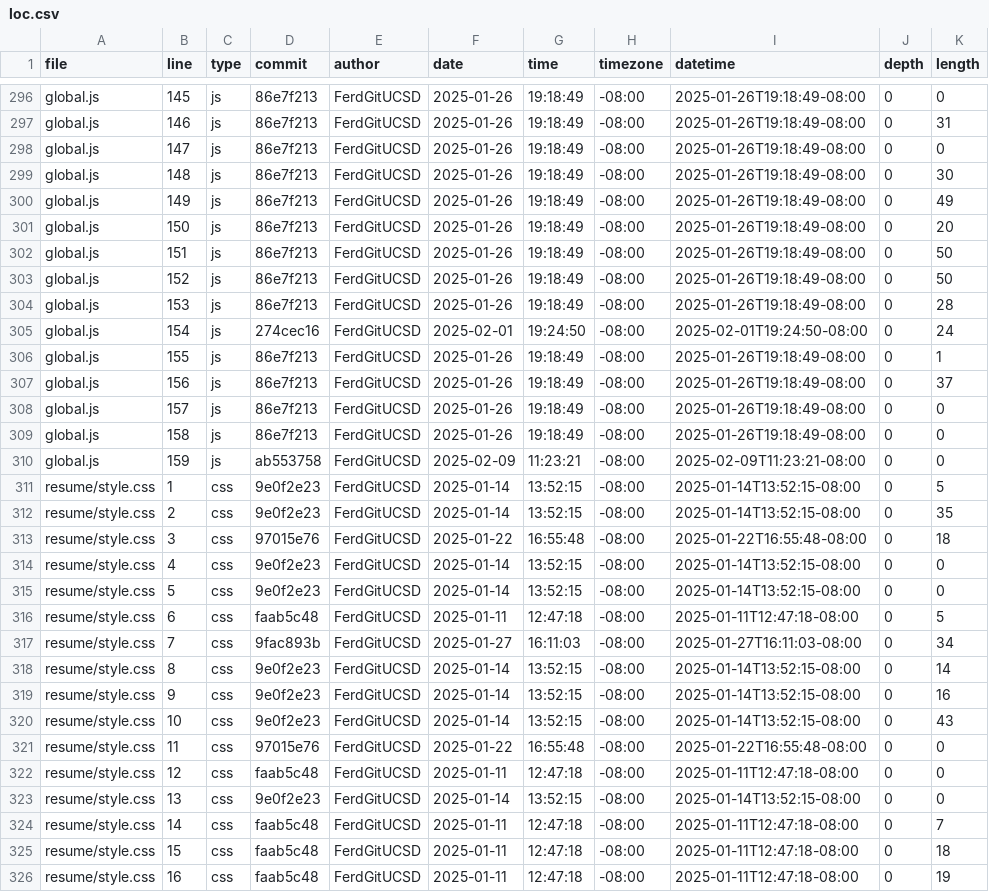
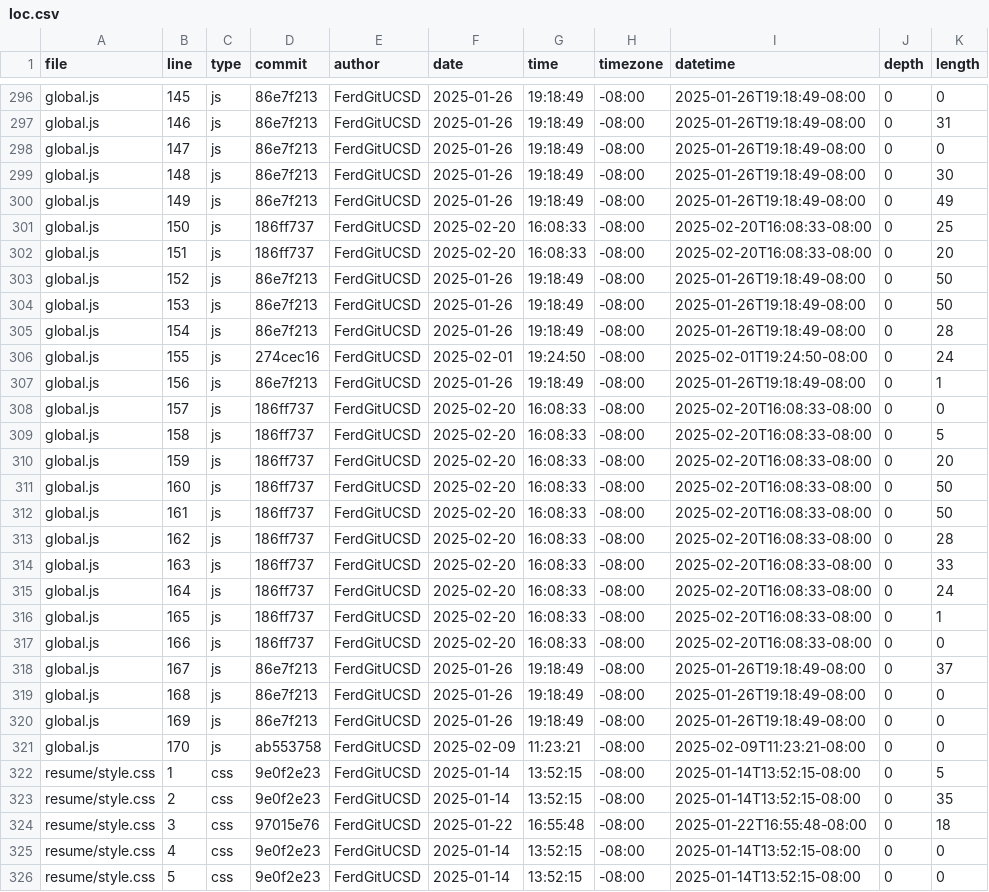
Before and after one commit to FerdGitUCSD/portfolio, a CSV file: meta/loc.csv, drawn as a sheet; only a part is shown, gaps mark what is left out; the shorter side is filled out with more unchanged rows.

```diff
--- a/meta/loc.csv
+++ b/meta/loc.csv
@@ -300,12 +300,23 @@ global.js,148,js,86e7f213,FerdGitUCSD,2025-01-26,19:18:49,-08:00,2025-01-26T19:1
 global.js,149,js,86e7f213,FerdGitUCSD,2025-01-26,19:18:49,-08:00,2025-01-26T19:18:49-08:00,0,49
-global.js,150,js,86e7f213,FerdGitUCSD,2025-01-26,19:18:49,-08:00,2025-01-26T19:18:49-08:00,0,20
-global.js,151,js,86e7f213,FerdGitUCSD,2025-01-26,19:18:49,-08:00,2025-01-26T19:18:49-08:00,0,50
+global.js,150,js,186ff737,FerdGitUCSD,2025-02-20,16:08:33,-08:00,2025-02-20T16:08:33-08:00,0,25
+global.js,151,js,186ff737,FerdGitUCSD,2025-02-20,16:08:33,-08:00,2025-02-20T16:08:33-08:00,0,20
 global.js,152,js,86e7f213,FerdGitUCSD,2025-01-26,19:18:49,-08:00,2025-01-26T19:18:49-08:00,0,50
-global.js,153,js,86e7f213,FerdGitUCSD,2025-01-26,19:18:49,-08:00,2025-01-26T19:18:49-08:00,0,28
-global.js,154,js,274cec16,FerdGitUCSD,2025-02-01,19:24:50,-08:00,2025-02-01T19:24:50-08:00,0,24
-global.js,155,js,86e7f213,FerdGitUCSD,2025-01-26,19:18:49,-08:00,2025-01-26T19:18:49-08:00,0,1
-global.js,156,js,86e7f213,FerdGitUCSD,2025-01-26,19:18:49,-08:00,2025-01-26T19:18:49-08:00,0,37
-global.js,157,js,86e7f213,FerdGitUCSD,2025-01-26,19:18:49,-08:00,2025-01-26T19:18:49-08:00,0,0
-global.js,158,js,86e7f213,FerdGitUCSD,2025-01-26,19:18:49,-08:00,2025-01-26T19:18:49-08:00,0,0
-global.js,159,js,ab553758,FerdGitUCSD,2025-02-09,11:23:21,-08:00,2025-02-09T11:23:21-08:00,0,0
+global.js,153,js,86e7f213,FerdGitUCSD,2025-01-26,19:18:49,-08:00,2025-01-26T19:18:49-08:00,0,50
+global.js,154,js,86e7f213,FerdGitUCSD,2025-01-26,19:18:49,-08:00,2025-01-26T19:18:49-08:00,0,28
+global.js,155,js,274cec16,FerdGitUCSD,2025-02-01,19:24:50,-08:00,2025-02-01T19:24:50-08:00,0,24
+global.js,156,js,86e7f213,FerdGitUCSD,2025-01-26,19:18:49,-08:00,2025-01-26T19:18:49-08:00,0,1
+global.js,157,js,186ff737,FerdGitUCSD,2025-02-20,16:08:33,-08:00,2025-02-20T16:08:33-08:00,0,0
+global.js,158,js,186ff737,FerdGitUCSD,2025-02-20,16:08:33,-08:00,2025-02-20T16:08:33-08:00,0,5
+global.js,159,js,186ff737,FerdGitUCSD,2025-02-20,16:08:33,-08:00,2025-02-20T16:08:33-08:00,0,20
+global.js,160,js,186ff737,FerdGitUCSD,2025-02-20,16:08:33,-08:00,2025-02-20T16:08:33-08:00,0,50
+global.js,161,js,186ff737,FerdGitUCSD,2025-02-20,16:08:33,-08:00,2025-02-20T16:08:33-08:00,0,50
+global.js,162,js,186ff737,FerdGitUCSD,2025-02-20,16:08:33,-08:00,2025-02-20T16:08:33-08:00,0,28
+global.js,163,js,186ff737,FerdGitUCSD,2025-02-20,16:08:33,-08:00,2025-02-20T16:08:33-08:00,0,33
+global.js,164,js,186ff737,FerdGitUCSD,2025-02-20,16:08:33,-08:00,2025-02-20T16:08:33-08:00,0,24
+global.js,165,js,186ff737,FerdGitUCSD,2025-02-20,16:08:33,-08:00,2025-02-20T16:08:33-08:00,0,1
+global.js,166,js,186ff737,FerdGitUCSD,2025-02-20,16:08:33,-08:00,2025-02-20T16:08:33-08:00,0,0
+global.js,167,js,86e7f213,FerdGitUCSD,2025-01-26,19:18:49,-08:00,2025-01-26T19:18:49-08:00,0,37
+global.js,168,js,86e7f213,FerdGitUCSD,2025-01-26,19:18:49,-08:00,2025-01-26T19:18:49-08:00,0,0
+global.js,169,js,86e7f213,FerdGitUCSD,2025-01-26,19:18:49,-08:00,2025-01-26T19:18:49-08:00,0,0
+global.js,170,js,ab553758,FerdGitUCSD,2025-02-09,11:23:21,-08:00,2025-02-09T11:23:21-08:00,0,0
 resume/style.css,1,css,9e0f2e23,FerdGitUCSD,2025-01-14,13:52:15,-08:00,2025-01-14T13:52:15-08:00,0,5
```
